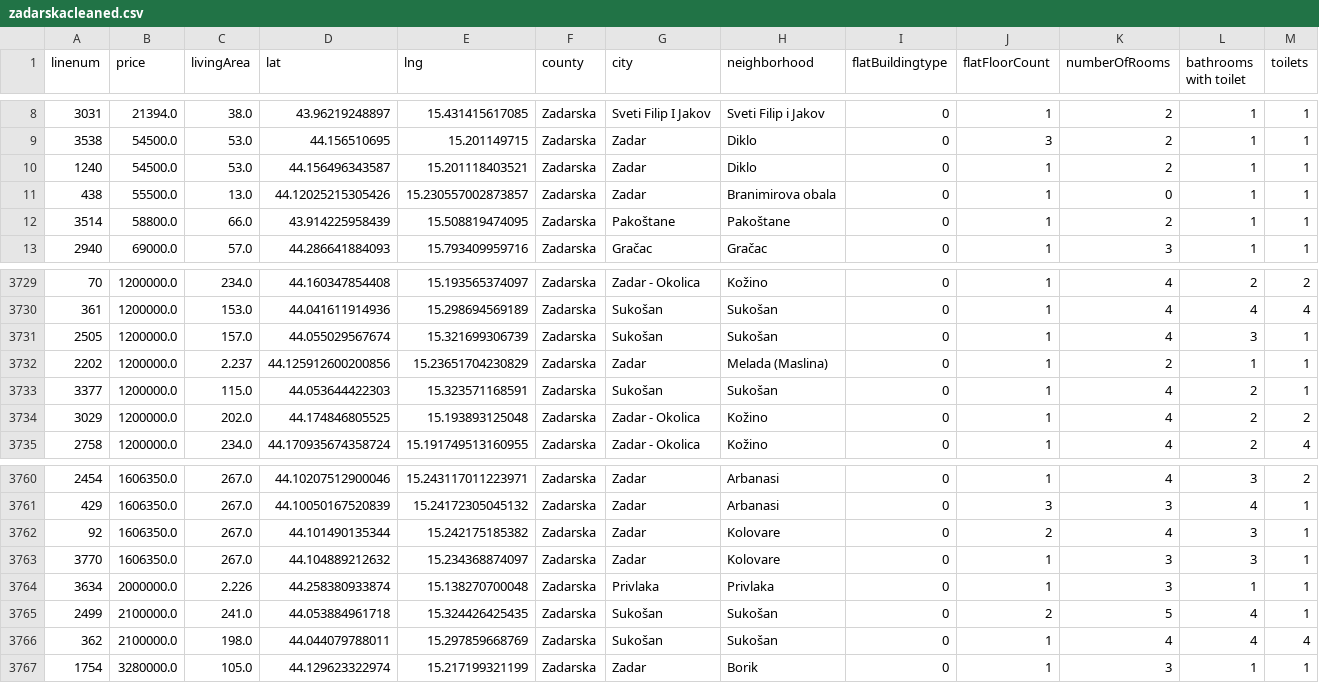
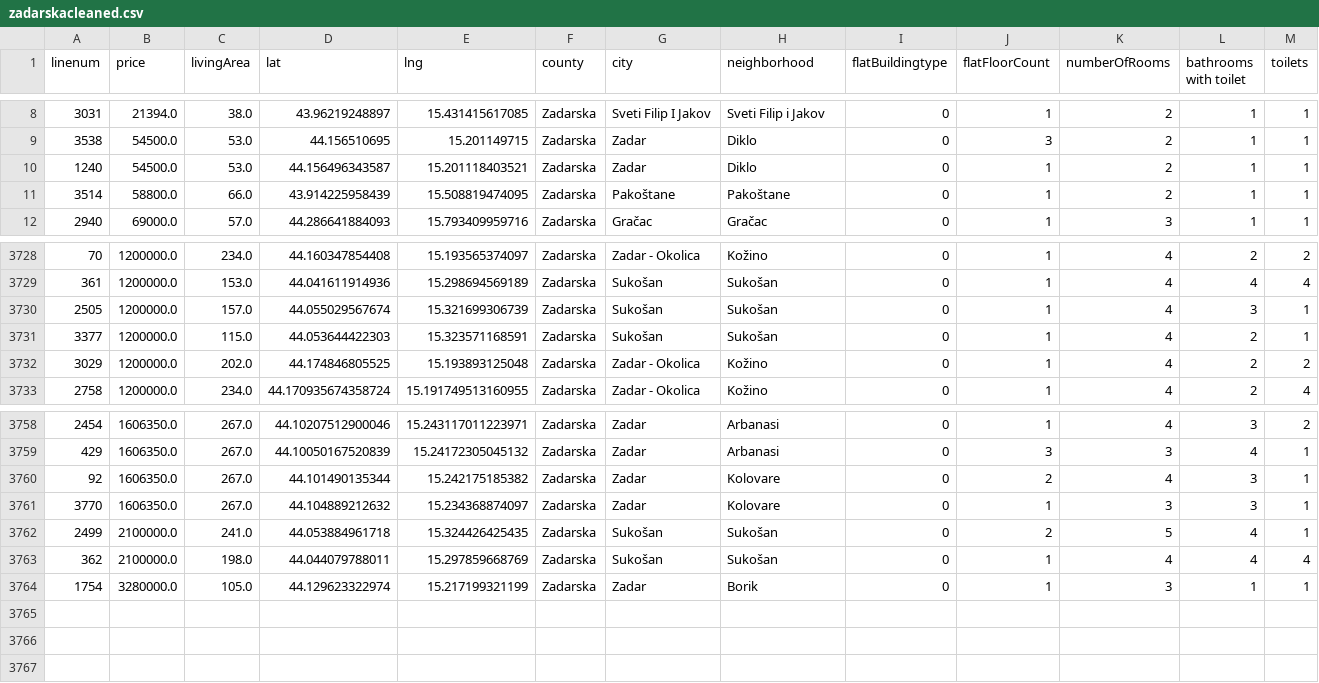
Before and after one commit to stipe-jurkovic/Python-crawler-for-UUPZ, a CSV file: data/csvovi/zadarska/zadarskacleaned.csv, drawn as a sheet; only a part is shown, gaps mark what is left out; rows hold the shown columns only; the diff names each change by its address in the sheet, - before the commit and + after, or states it on an @@ line.

```diff
--- a/data/csvovi/zadarska/zadarskacleaned.csv
+++ b/data/csvovi/zadarska/zadarskacleaned.csv
-row 11: 438 | 55500.0 | 13.0 | 44.12025215305426 | 15.230557002873857 | Zadarska | Zadar | Branimirova obala | 0 | 1 | 0 | 1 | 1
-row 3732: 2202 | 1200000.0 | 2.237 | 44.125912600200856 | 15.23651704230829 | Zadarska | Zadar | Melada (Maslina) | 0 | 1 | 2 | 1 | 1
-row 3764: 3634 | 2000000.0 | 2.226 | 44.258380933874 | 15.138270700048 | Zadarska | Privlaka | Privlaka | 0 | 1 | 3 | 1 | 1
```
Also changed, not shown: data/csvovi/osjecko-baranjska/osjecko-baranjskacleaned.csv, data/csvovi/sibensko-kninska/sibensko-kninskacleaned.csv, 7 other files.
